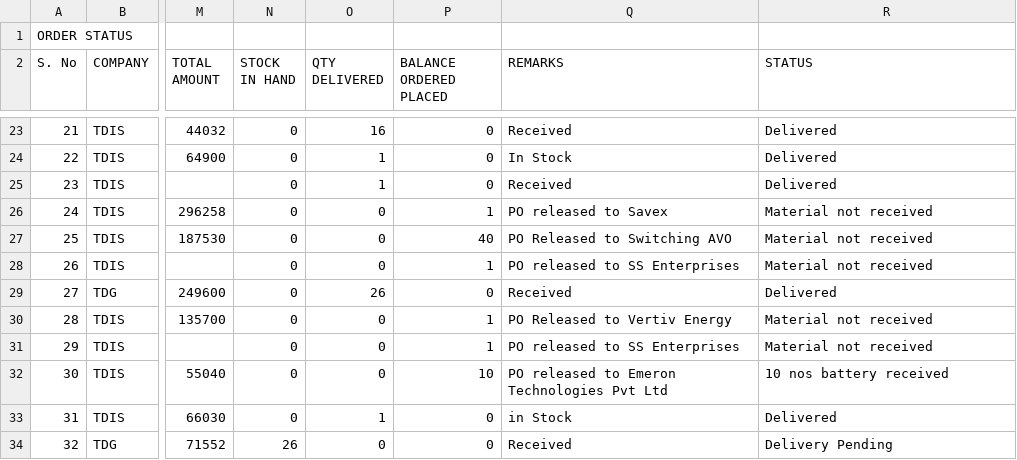
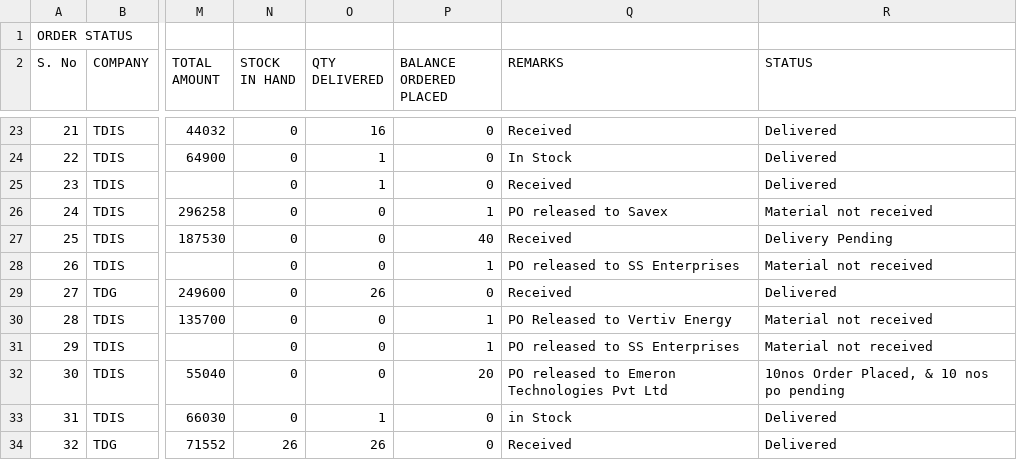
Before and after one commit to SimbhuTwice/TDGIS, a CSV file: TD.csv, drawn as a sheet; only a part is shown, gaps mark what is left out; the diff names each change by its address in the sheet, - before the commit and + after, or states it on an @@ line.

Commit message:
Add files via upload

```diff
--- a/TD.csv
+++ b/TD.csv
-Q27 (REMARKS): PO Released to Switching AVO
+Q27 (REMARKS): Received
-R27 (STATUS): Material not received
+R27 (STATUS): Delivery Pending
-P32 (BALANCE ORDERED PLACED): 10
+P32 (BALANCE ORDERED PLACED): 20
-R32 (STATUS): 10 nos battery received
+R32 (STATUS): 10nos Order Placed, & 10 nos po pending
-O34 (QTY DELIVERED): 0
+O34 (QTY DELIVERED): 26
-R34 (STATUS): Delivery Pending
+R34 (STATUS): Delivered
```
